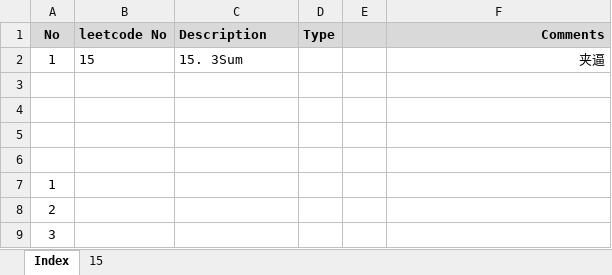
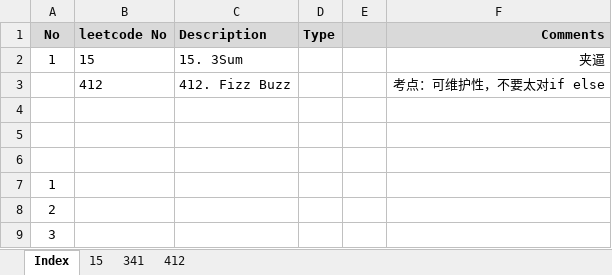
Before and after one commit to tianxia1221/Algorithm, an Excel workbook: leetcode/leetcode_other.xlsx, sheet Index, drawn as a sheet; values as stored, in another font and other column widths than the file's, no borders; the diff names each change by its address in the sheet, - before the commit and + after, or states it on an @@ line.

```diff
--- a/leetcode/leetcode_other.xlsx (sheet Index)
+++ b/leetcode/leetcode_other.xlsx (sheet Index)
+sheet tab: 341
+sheet tab: 412
-row 3: (empty)
+row 3:  | 412 | 412. Fizz Buzz |  |  | 考点：可维护性，不要太对if else
```
Also changed, not shown: leetcode/leetcode_divide_conquer.xlsx, leetcode/leetcode_search.xlsx, 23 other files.
